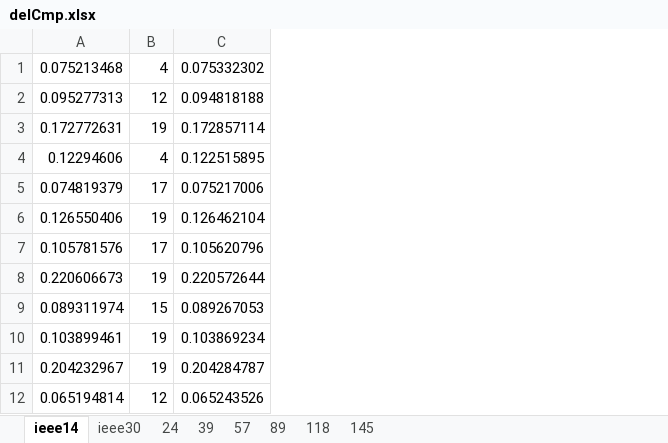
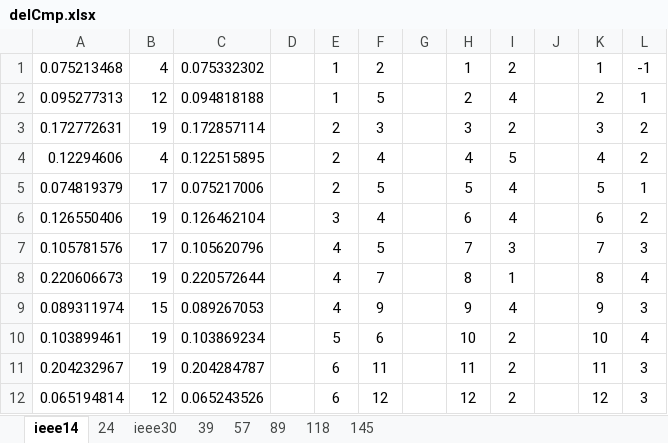
Before and after one commit to SuperBigorange/PowerFlow, an Excel workbook: Data/delCmp.xlsx, sheet ieee14, drawn as a sheet; only a part is shown; values as stored, in another font and other column widths than the file's, no borders; the diff names each change by its address in the sheet, - before the commit and + after, or states it on an @@ line.

```diff
--- a/Data/delCmp.xlsx (sheet ieee14)
+++ b/Data/delCmp.xlsx (sheet ieee14)
@@ sheet tab order changed: ieee14 | 24 | ieee30 | 39 | 57 | 89 | 118 | 145 @@
+column D, empty
+column E, rows 1-12: 1 | 1 | 2 | 2 | 2 | 3 | 4 | 4 | 4 | 5 | 6 | 6
+column F, rows 1-12: 2 | 5 | 3 | 4 | 5 | 4 | 5 | 7 | 9 | 6 | 11 | 12
+column G, empty
+column H, rows 1-12: 1 | 2 | 3 | 4 | 5 | 6 | 7 | 8 | 9 | 10 | 11 | 12
+column I, rows 1-12: 2 | 4 | 2 | 5 | 4 | 4 | 3 | 1 | 4 | 2 | 2 | 2
+column J, empty
+column K, rows 1-12: 1 | 2 | 3 | 4 | 5 | 6 | 7 | 8 | 9 | 10 | 11 | 12
+column L, rows 1-12: -1 | 1 | 2 | 2 | 1 | 2 | 3 | 4 | 3 | 4 | 3 | 3
```
Also changed, not shown: sheet 145, sheet 118, sheet 89, sheet 24, sheet ieee30, sheet 39, 1 more sheet, charts or pictures.
